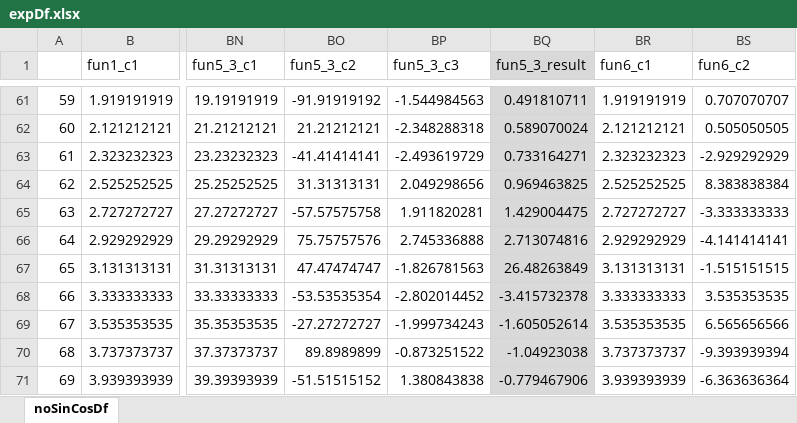
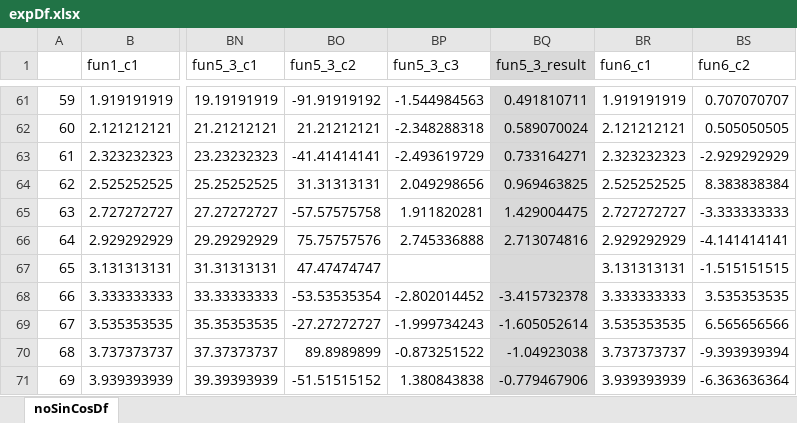
Before and after one commit to CleverLord/ProgramowanieGenetyczne, an Excel workbook: TinyGP/Data/expDf.xlsx, sheet noSinCosDf, drawn as a sheet; only a part is shown, gaps mark what is left out; values as stored, in another font and other column widths than the file's, no borders; charts and pictures not drawn; the diff names each change by its address in the sheet, - before the commit and + after, or states it on an @@ line.

Commit message:
Poprawiono dziedziny w excelu, dodano projekt c#

```diff
--- a/TinyGP/Data/expDf.xlsx (sheet noSinCosDf)
+++ b/TinyGP/Data/expDf.xlsx (sheet noSinCosDf)
-BP67 (fun5_3_c3): -1.826781563
+BP67 (fun5_3_c3): (empty)
-BQ67 (fun5_3_result): 26.48263849
+BQ67 (fun5_3_result): (empty)
```
Also changed, not shown: charts or pictures, TinyGP/Data/noSinCosDf.xlsx, TinyGP/Data/sinCosDf.xlsx, 6 other files.
